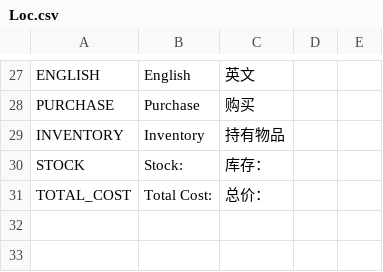
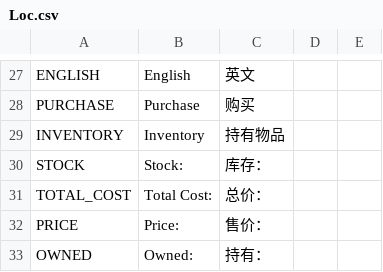
Before and after one commit to chanyowthea/PlanetDefender, a CSV file: Assets/Resources/CSV/Loc.csv, drawn as a sheet; only a part is shown, gaps mark what is left out; the diff names each change by its address in the sheet, - before the commit and + after, or states it on an @@ line.

```diff
--- a/Assets/Resources/CSV/Loc.csv
+++ b/Assets/Resources/CSV/Loc.csv
+row 32: PRICE | Price: | 售价：
+row 33: OWNED | Owned: | 持有：
```
Also changed, not shown: 10 other files.
